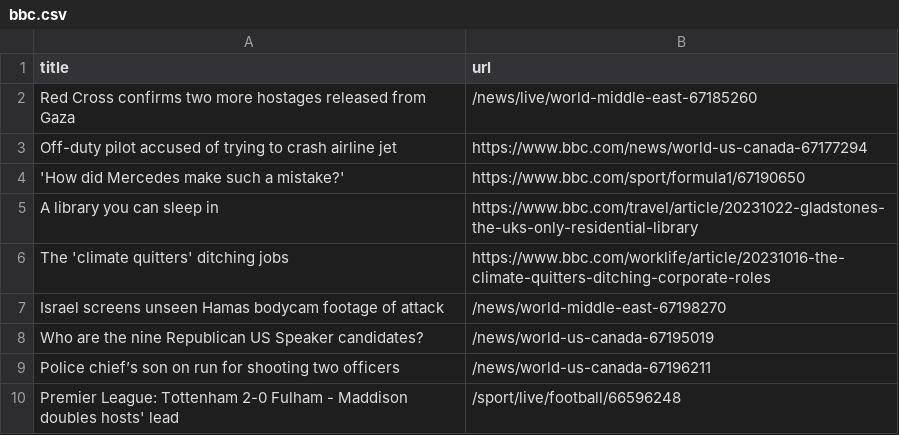
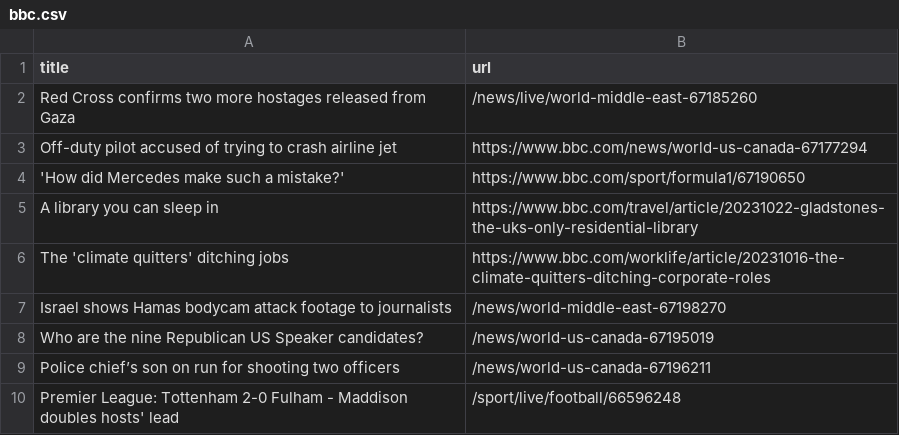
Before and after one commit to jsoma/automatic-scraper-bbc, a CSV file: bbc.csv, drawn as a sheet; only a part is shown.

```diff
--- a/bbc.csv
+++ b/bbc.csv
@@ -6,3 +6,3 @@ A library you can sleep in,https://www.bbc.com/travel/article/20231022-gladstone
 The 'climate quitters' ditching jobs,https://www.bbc.com/worklife/article/20231016-the-climate-quitters-ditching-corporate-roles
-Israel screens unseen Hamas bodycam footage of attack,/news/world-middle-east-67198270
+Israel shows Hamas bodycam attack footage to journalists,/news/world-middle-east-67198270
 Who are the nine Republican US Speaker candidates?,/news/world-us-canada-67195019
```
